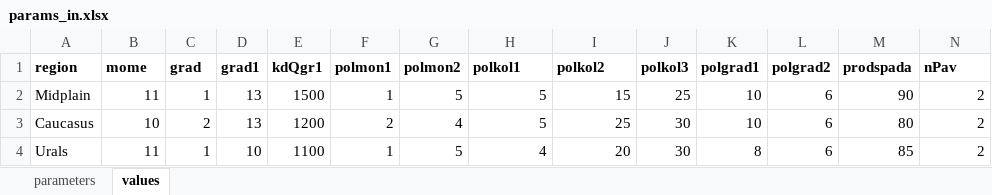
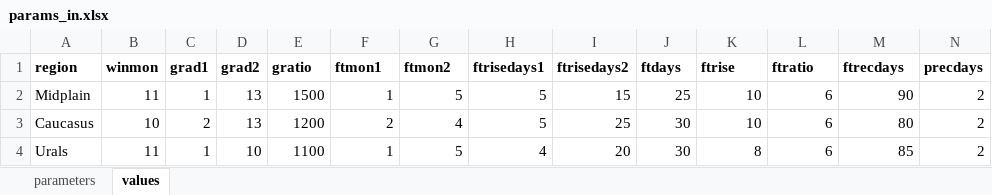
Before and after one commit to tsamsonov/grwat, an Excel workbook: data-raw/params_in.xlsx, sheet values, drawn as a sheet; only a part is shown; values as stored, in another font and other column widths than the file's, no borders; the diff covers the shown part only; the diff names each change by its address in the sheet, - before the commit and + after, or states it on an @@ line.

```diff
--- a/data-raw/params_in.xlsx (sheet values)
+++ b/data-raw/params_in.xlsx (sheet values)
-B1: mome
+B1: winmon
-C1: grad
+C1: grad1
-D1: grad1
+D1: grad2
-E1: kdQgr1
+E1: gratio
-F1: polmon1
+F1: ftmon1
-G1: polmon2
+G1: ftmon2
-H1: polkol1
+H1: ftrisedays1
-I1: polkol2
+I1: ftrisedays2
-J1: polkol3
+J1: ftdays
-K1: polgrad1
+K1: ftrise
-L1: polgrad2
+L1: ftratio
-M1: prodspada
+M1: ftrecdays
-N1: nPav
+N1: precdays
```
Also changed, not shown: 17 edited cells elsewhere in this sheet, sheet parameters, 3 other files.
